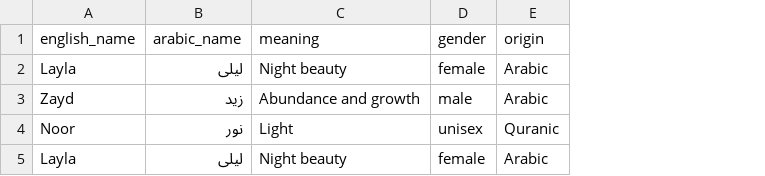
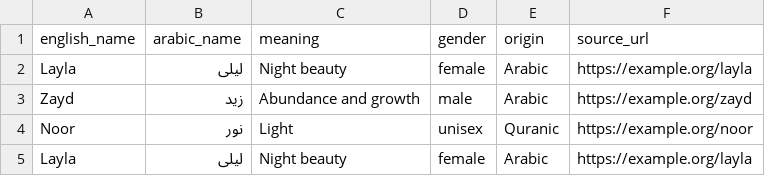
Before and after one commit to tagaru-apps/muslim-baby-names-manus-augversion, a CSV file: data/csv_import_example.csv, drawn as a sheet; the diff names each change by its address in the sheet, - before the commit and + after, or states it on an @@ line.

```diff
--- a/data/csv_import_example.csv
+++ b/data/csv_import_example.csv
+column F (source_url), rows 2-5: https://example.org/layla | https://example.org/zayd | https://example.org/noor | https://example.org/layla
```
Also changed, not shown: 11 other files.
